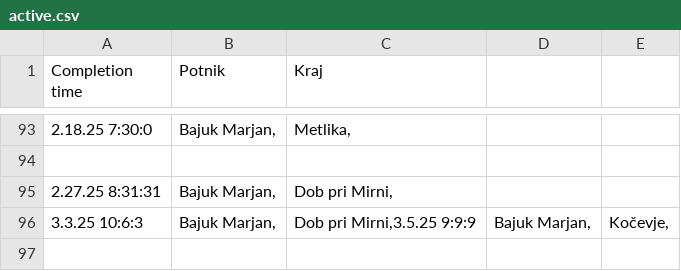
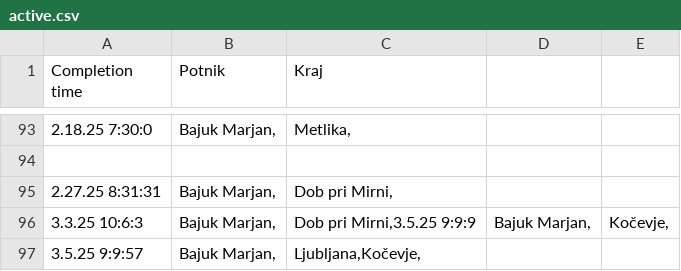
Before and after one commit to SRP-B/dat-nm, a CSV file: active.csv, drawn as a sheet; only a part is shown, gaps mark what is left out; the diff names each change by its address in the sheet, - before the commit and + after, or states it on an @@ line.

Commit message:
Appv12

```diff
--- a/active.csv
+++ b/active.csv
+row 97: 3.5.25 9:9:57 | Bajuk Marjan, | Ljubljana,Kočevje,
```
